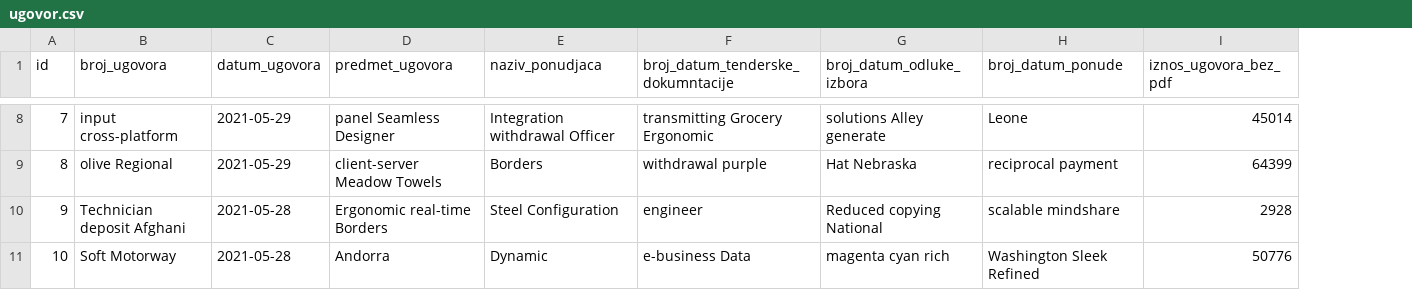
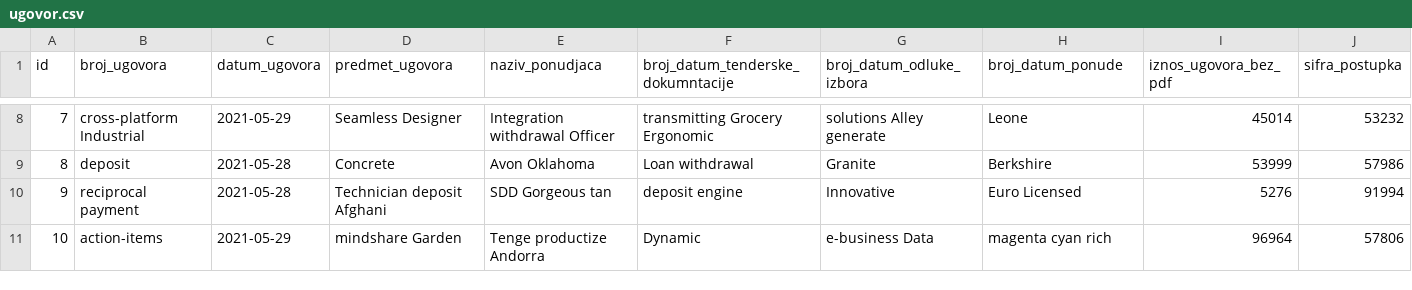
Before and after one commit to drasko-kosovic/tenderi, a CSV file: src/main/resources/config/liquibase/fake-data/ugovor.csv, drawn as a sheet; only a part is shown, gaps mark what is left out; the diff covers the shown part only; the diff names each change by its address in the sheet, - before the commit and + after, or states it on an @@ line.

Commit message:
ugovor

```diff
--- a/src/main/resources/config/liquibase/fake-data/ugovor.csv
+++ b/src/main/resources/config/liquibase/fake-data/ugovor.csv
+column J (sifra_postupka), rows 8-11: 53232 | 57986 | 91994 | 57806
-B8 (broj_ugovora): input cross-platform
+B8 (broj_ugovora): cross-platform Industrial
-D8 (predmet_ugovora): panel Seamless Designer
+D8 (predmet_ugovora): Seamless Designer
-B9 (broj_ugovora): olive Regional
+B9 (broj_ugovora): deposit
-C9 (datum_ugovora): 2021-05-29
+C9 (datum_ugovora): 2021-05-28
-D9 (predmet_ugovora): client-server Meadow Towels
+D9 (predmet_ugovora): Concrete
-E9 (naziv_ponudjaca): Borders
+E9 (naziv_ponudjaca): Avon Oklahoma
-F9: withdrawal purple
+F9: Loan withdrawal
-G9 (broj_datum_odluke_izbora): Hat Nebraska
+G9 (broj_datum_odluke_izbora): Granite
-H9 (broj_datum_ponude): reciprocal payment
+H9 (broj_datum_ponude): Berkshire
-I9 (iznos_ugovora_bez_pdf): 64399
+I9 (iznos_ugovora_bez_pdf): 53999
-B10 (broj_ugovora): Technician deposit Afghani
+B10 (broj_ugovora): reciprocal payment
-D10 (predmet_ugovora): Ergonomic real-time Borders
+D10 (predmet_ugovora): Technician deposit Afghani
-E10 (naziv_ponudjaca): Steel Configuration
+E10 (naziv_ponudjaca): SDD Gorgeous tan
-F10: engineer
+F10: deposit engine
-G10 (broj_datum_odluke_izbora): Reduced copying National
+G10 (broj_datum_odluke_izbora): Innovative
-H10 (broj_datum_ponude): scalable mindshare
+H10 (broj_datum_ponude): Euro Licensed
-I10 (iznos_ugovora_bez_pdf): 2928
+I10 (iznos_ugovora_bez_pdf): 5276
-B11 (broj_ugovora): Soft Motorway
+B11 (broj_ugovora): action-items
-C11 (datum_ugovora): 2021-05-28
+C11 (datum_ugovora): 2021-05-29
-D11 (predmet_ugovora): Andorra
+D11 (predmet_ugovora): mindshare Garden
-E11 (naziv_ponudjaca): Dynamic
+E11 (naziv_ponudjaca): Tenge productize Andorra
-F11: e-business Data
+F11: Dynamic
-G11 (broj_datum_odluke_izbora): magenta cyan rich
+G11 (broj_datum_odluke_izbora): e-business Data
-H11 (broj_datum_ponude): Washington Sleek Refined
+H11 (broj_datum_ponude): magenta cyan rich
-I11 (iznos_ugovora_bez_pdf): 50776
+I11 (iznos_ugovora_bez_pdf): 96964
```
Also changed, not shown: 30 edited cells elsewhere in this file, 24 other files.
